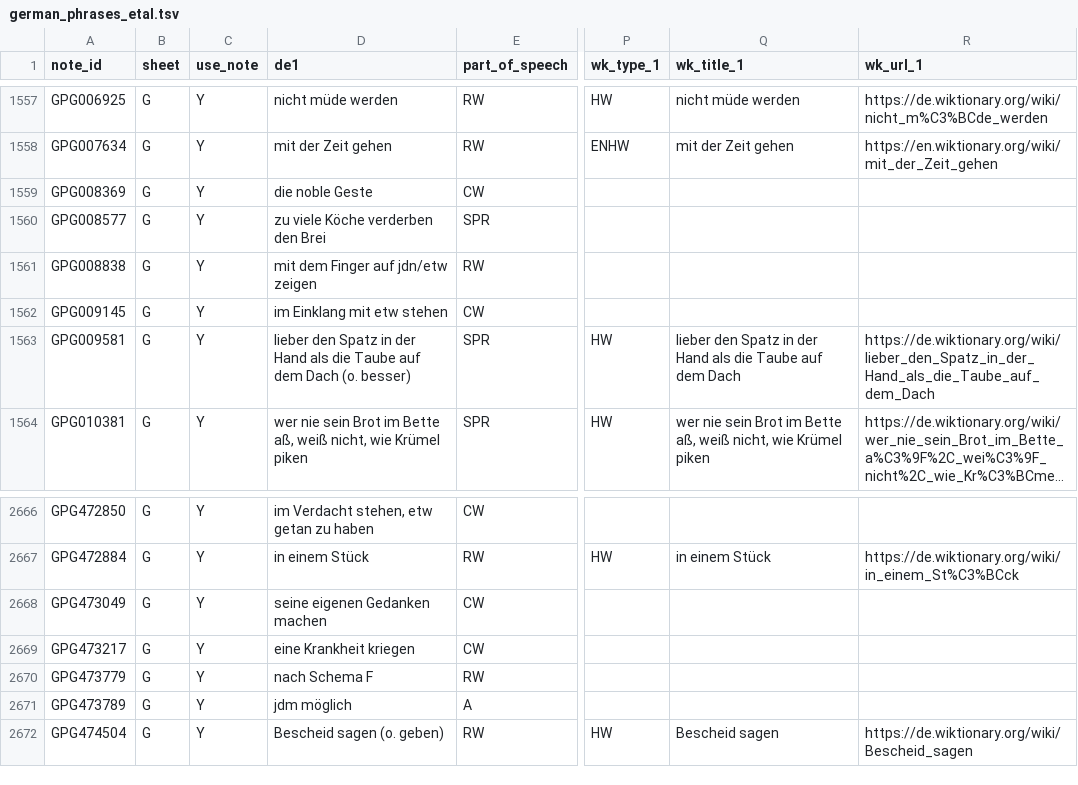
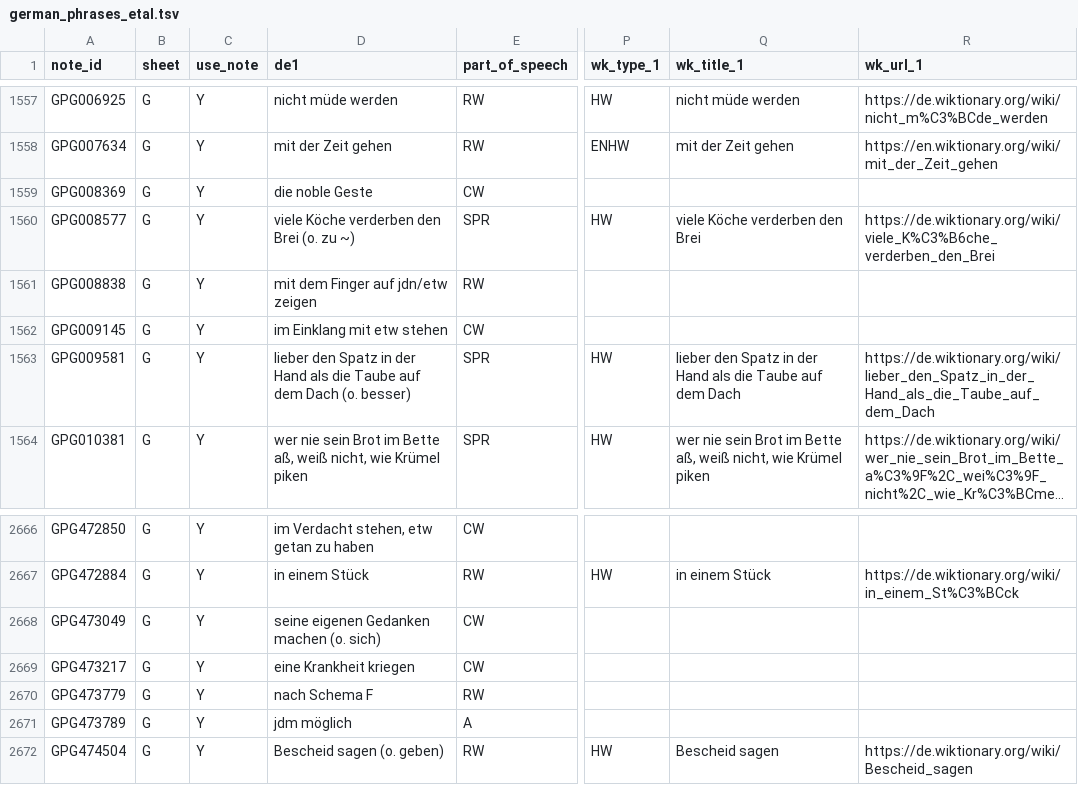
Before and after one commit to ghrgriner/advanced-german-phrases-etal, a TSV file: output/german_phrases_etal.tsv, drawn as a sheet; only a part is shown, gaps mark what is left out; long unchanged cells end in …; the diff names each change by its address in the sheet, - before the commit and + after, or states it on an @@ line.

```diff
--- a/output/german_phrases_etal.tsv
+++ b/output/german_phrases_etal.tsv
-D1560 (de1): zu viele Köche verderben den Brei
+D1560 (de1): viele Köche verderben den Brei (o. zu ~)
-P1560 (wk_type_1): (empty)
+P1560 (wk_type_1): HW
-Q1560 (wk_title_1): (empty)
+Q1560 (wk_title_1): viele Köche verderben den Brei
-R1560 (wk_url_1): (empty)
+R1560 (wk_url_1): https://de.wiktionary.org/wiki/viele_K%C3%B6che_verderben_den_Brei
-D2668 (de1): seine eigenen Gedanken machen
+D2668 (de1): seine eigenen Gedanken machen (o. sich)
```
Also changed, not shown: 2 other files.
